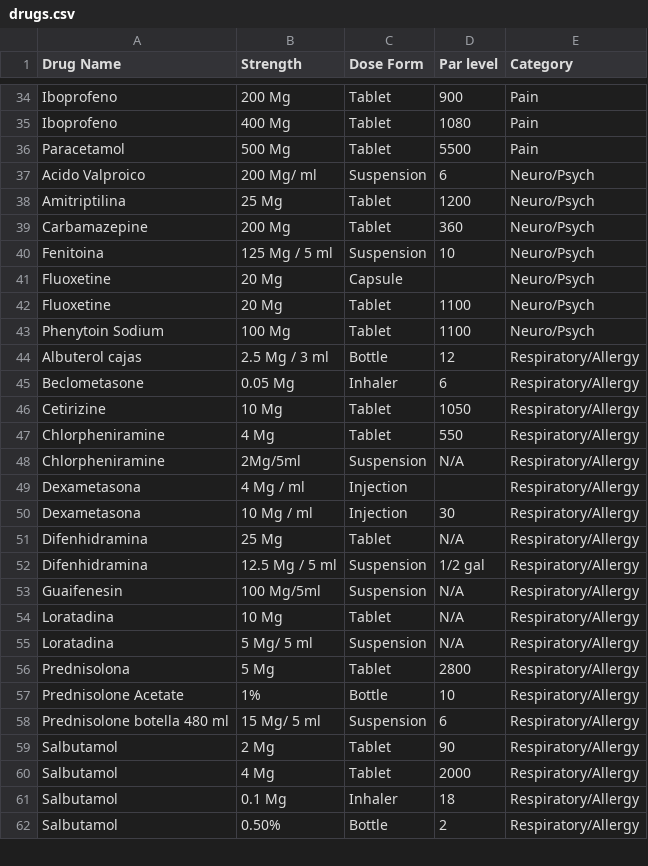
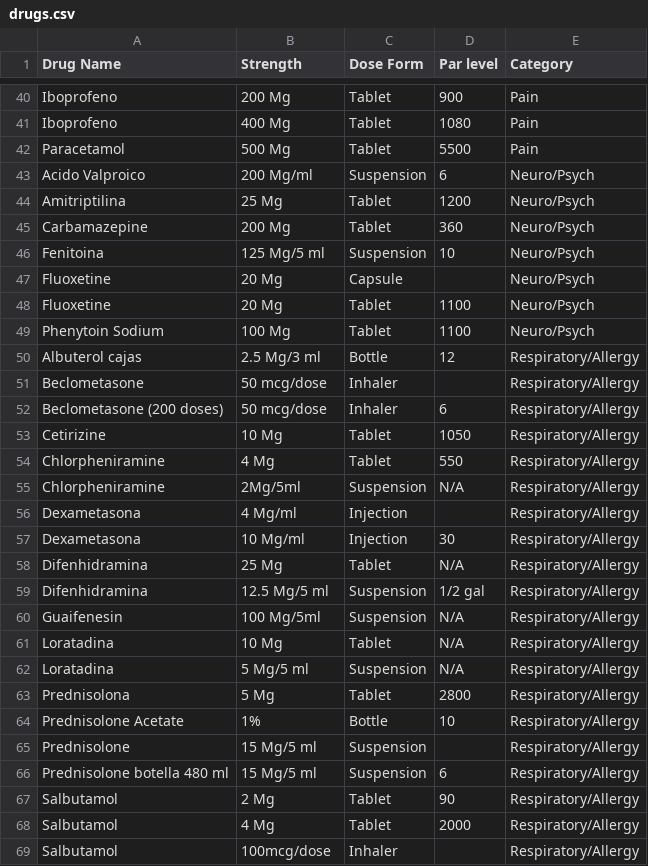
Before and after one commit to timmtonga/s2s_RxMAGIC, a CSV file: db/drugs.csv, drawn as a sheet; only a part is shown, gaps mark what is left out; the shorter side is filled out with more unchanged rows; the diff covers the shown part only.

```diff
--- a/db/drugs.csv
+++ b/db/drugs.csv
@@ -36,6 +42,6 @@ Iboprofeno ,400 Mg,Tablet,1080,Pain
 Paracetamol,500 Mg,Tablet,5500,Pain
-Acido Valproico,200 Mg/ ml,Suspension,6,Neuro/Psych
+Acido Valproico,200 Mg/ml,Suspension,6,Neuro/Psych
 Amitriptilina,25 Mg,Tablet,1200,Neuro/Psych
 Carbamazepine,200 Mg,Tablet,360,Neuro/Psych
-Fenitoina,125 Mg / 5 ml,Suspension,10,Neuro/Psych
+Fenitoina,125 Mg/5 ml,Suspension,10,Neuro/Psych
 Fluoxetine,20 Mg,Capsule,,Neuro/Psych
@@ -43,4 +49,5 @@ Fluoxetine,20 Mg,Tablet,1100,Neuro/Psych
 Phenytoin Sodium,100 Mg,Tablet,1100,Neuro/Psych
-Albuterol cajas,2.5 Mg / 3 ml,Bottle,12,Respiratory/Allergy
-Beclometasone ,0.05 Mg,Inhaler,6,Respiratory/Allergy
+Albuterol cajas,2.5 Mg/3 ml,Bottle,12,Respiratory/Allergy
+Beclometasone ,50 mcg/dose ,Inhaler,,Respiratory/Allergy
+Beclometasone (200 doses) ,50 mcg/dose ,Inhaler,6,Respiratory/Allergy
 Cetirizine,10 Mg,Tablet,1050,Respiratory/Allergy
@@ -48,14 +55,15 @@ Chlorpheniramine ,4 Mg,Tablet ,550,Respiratory/Allergy
 Chlorpheniramine ,2Mg/5ml ,Suspension,N/A,Respiratory/Allergy
-Dexametasona,4 Mg / ml,Injection,,Respiratory/Allergy
-Dexametasona,10 Mg / ml,Injection,30,Respiratory/Allergy
+Dexametasona,4 Mg/ml,Injection,,Respiratory/Allergy
+Dexametasona,10 Mg/ml,Injection,30,Respiratory/Allergy
 Difenhidramina,25 Mg,Tablet,N/A,Respiratory/Allergy
-Difenhidramina,12.5 Mg / 5 ml,Suspension,1/2 gal,Respiratory/Allergy
+Difenhidramina,12.5 Mg/5 ml,Suspension,1/2 gal,Respiratory/Allergy
 Guaifenesin,100 Mg/5ml ,Suspension,N/A,Respiratory/Allergy
 Loratadina,10 Mg,Tablet,N/A,Respiratory/Allergy
-Loratadina,5 Mg/ 5 ml,Suspension,N/A,Respiratory/Allergy
+Loratadina,5 Mg/5 ml,Suspension,N/A,Respiratory/Allergy
 Prednisolona,5 Mg,Tablet,2800,Respiratory/Allergy
 Prednisolone Acetate,1%,Bottle,10,Respiratory/Allergy
-Prednisolone botella 480 ml,15 Mg/ 5 ml,Suspension,6,Respiratory/Allergy
+Prednisolone,15 Mg/5 ml,Suspension,,Respiratory/Allergy
+Prednisolone botella 480 ml,15 Mg/5 ml,Suspension,6,Respiratory/Allergy
 Salbutamol,2 Mg,Tablet,90,Respiratory/Allergy
 Salbutamol,4 Mg,Tablet,2000,Respiratory/Allergy
-Salbutamol ,0.1 Mg,Inhaler,18,Respiratory/Allergy
+Salbutamol ,100mcg/dose,Inhaler,,Respiratory/Allergy
```
Also changed, not shown: 11 added rows and 17 edited cells elsewhere in this file.
